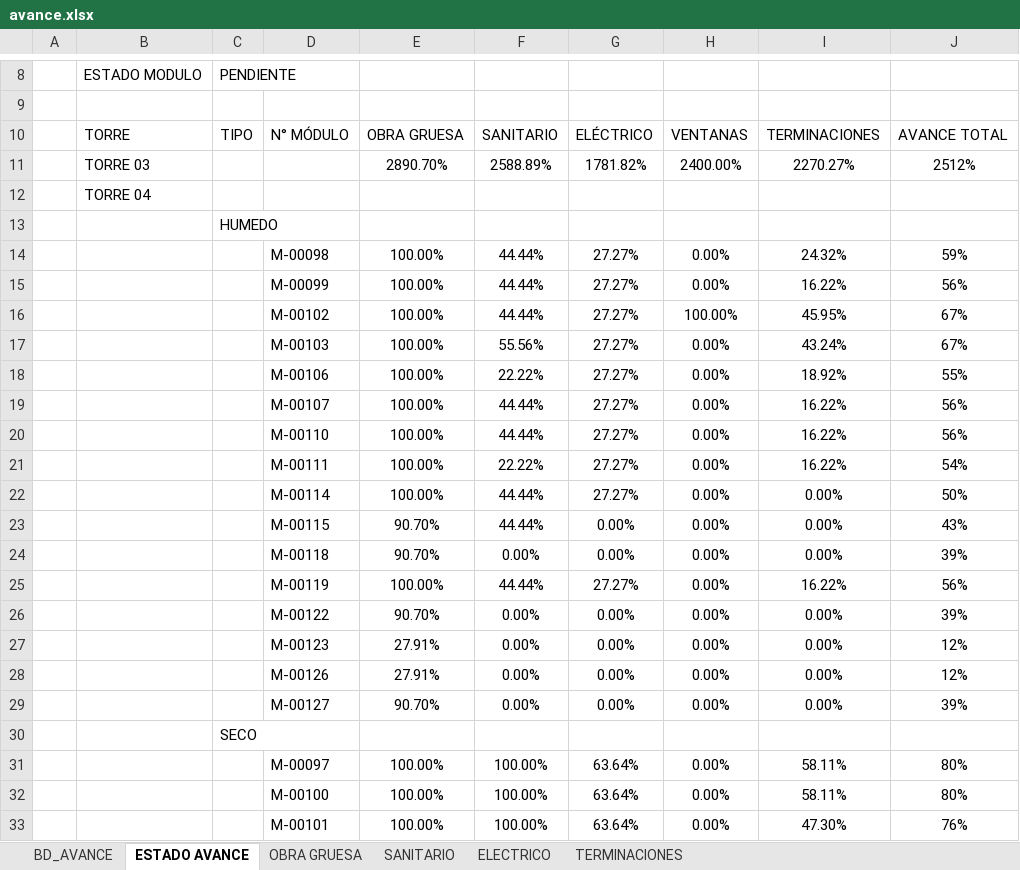
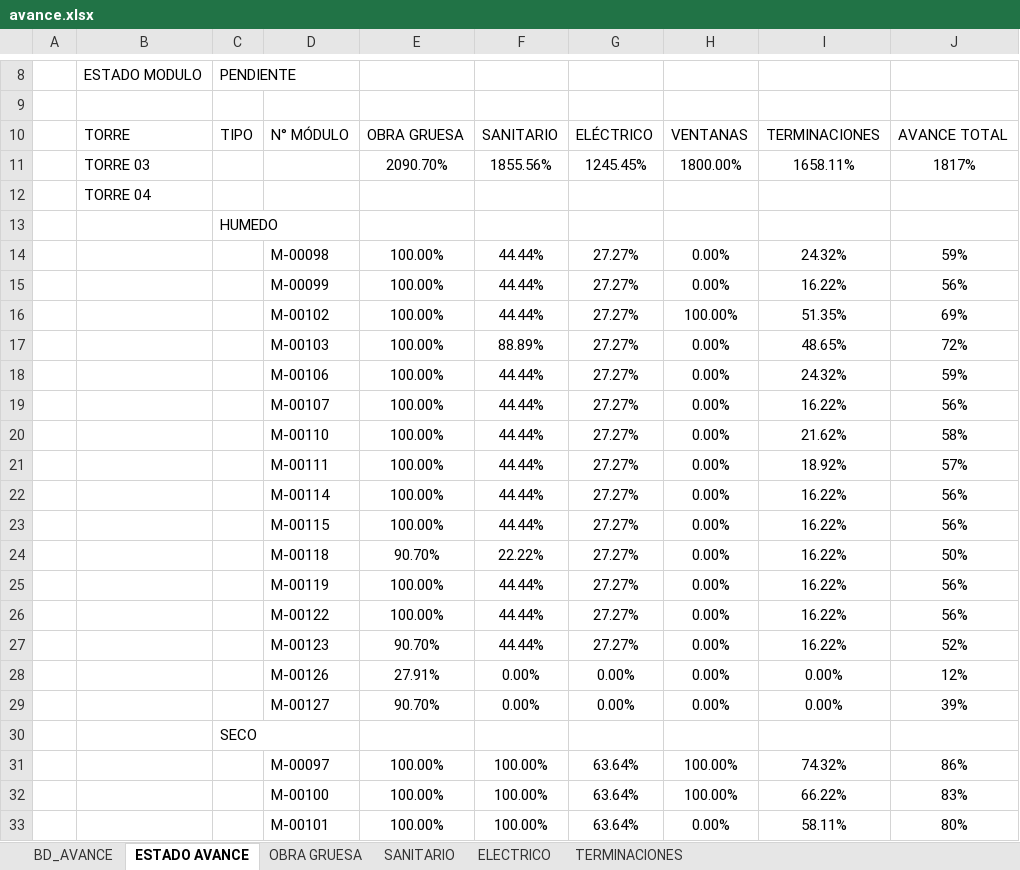
Before and after one commit to ArielPint/LA-CHACRA, an Excel workbook: data/avance.xlsx, sheet ESTADO AVANCE, drawn as a sheet; only a part is shown, gaps mark what is left out; values as stored, in another font and other column widths than the file's, no borders; charts and pictures and conditional formats not drawn; removed rows and columns are numbered as before the commit, all else as after; the diff covers the shown part only; the diff names each change by its address in the sheet, - before the commit and + after, or states it on an @@ line.

Commit message:
Update avance.xlsx

```diff
--- a/data/avance.xlsx (sheet ESTADO AVANCE)
+++ b/data/avance.xlsx (sheet ESTADO AVANCE)
-row 11:  | TORRE 03 |  |  | 2890.70% | 2588.89% | 1781.82% | 2400.00% | 2270.27% | 2512%
+row 11:  | TORRE 03 |  |  | 2090.70% | 1855.56% | 1245.45% | 1800.00% | 1658.11% | 1817%
-I16: 45.95%
+I16: 51.35%
-J16: 67%
+J16: 69%
-F17: 55.56%
+F17: 88.89%
-I17: 43.24%
+I17: 48.65%
-J17: 67%
+J17: 72%
-F18: 22.22%
+F18: 44.44%
-I18: 18.92%
+I18: 24.32%
-J18: 55%
+J18: 59%
+row 20:  |  |  | M-00110 | 100.00% | 44.44% | 27.27% | 0.00% | 21.62% | 58%
+row 21:  |  |  | M-00111 | 100.00% | 44.44% | 27.27% | 0.00% | 18.92% | 57%
-D22: M-00110
+D22: M-00114
-D23: M-00111
+D23: M-00115
-F23: 22.22%
+F23: 44.44%
-J23: 54%
+J23: 56%
-D24: M-00114
+D24: M-00118
-E24: 100.00%
+E24: 90.70%
-F24: 44.44%
+F24: 22.22%
-I24: 0.00%
+I24: 16.22%
-row 23:  |  |  | M-00115 | 90.70% | 44.44% | 0.00% | 0.00% | 0.00% | 43%
-row 24:  |  |  | M-00118 | 90.70% | 0.00% | 0.00% | 0.00% | 0.00% | 39%
-row 26:  |  |  | M-00122 | 90.70% | 0.00% | 0.00% | 0.00% | 0.00% | 39%
-row 27:  |  |  | M-00123 | 27.91% | 0.00% | 0.00% | 0.00% | 0.00% | 12%
+row 26:  |  |  | M-00122 | 100.00% | 44.44% | 27.27% | 0.00% | 16.22% | 56%
+row 27:  |  |  | M-00123 | 90.70% | 44.44% | 27.27% | 0.00% | 16.22% | 52%
-H31: 0.00%
+H31: 100.00%
-I31: 58.11%
+I31: 74.32%
-J31: 80%
+J31: 86%
+row 32:  |  |  | M-00100 | 100.00% | 100.00% | 63.64% | 100.00% | 66.22% | 83%
-D33: M-00100
+D33: M-00101
-row 33:  |  |  | M-00101 | 100.00% | 100.00% | 63.64% | 0.00% | 47.30% | 76%
```
Also changed, not shown: 5 added rows, 1 removed row and 18 edited cells elsewhere in this sheet, sheet BD_AVANCE, sheet TERMINACIONES, sheet OBRA GRUESA, sheet SANITARIO, hidden cells.
